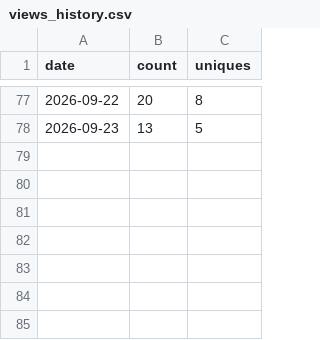
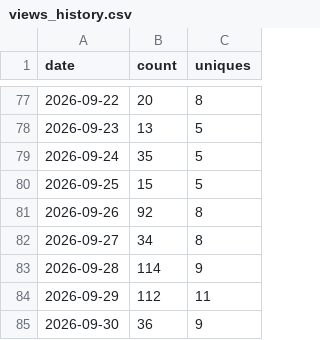
Before and after one commit to aws-samples/sample-pcap-analyzer-mcp, a CSV file: traffic-data/views_history.csv, drawn as a sheet; only a part is shown, gaps mark what is left out.

```diff
--- a/traffic-data/views_history.csv
+++ b/traffic-data/views_history.csv
@@ -78 +78,8 @@ date,count,uniques
 2026-09-23,13,5
+2026-09-24,35,5
+2026-09-25,15,5
+2026-09-26,92,8
+2026-09-27,34,8
+2026-09-28,114,9
+2026-09-29,112,11
+2026-09-30,36,9
```
Also changed, not shown: traffic-data/clones_history.csv, 8 other files.
